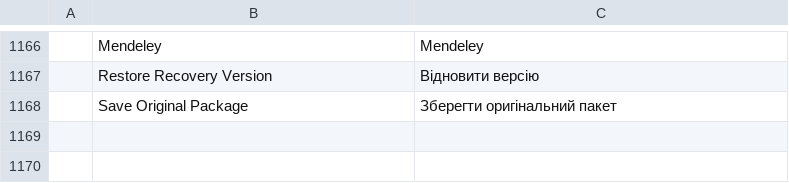
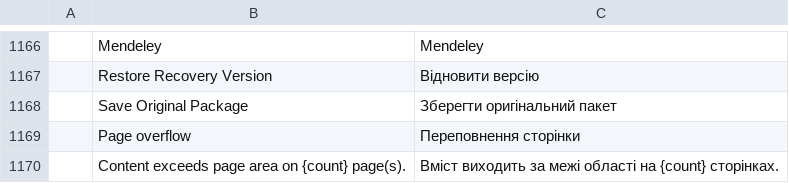
Before and after one commit to Shabirahmad427/wordcraft, a TSV file: crates/ui-egui/src/i18n/uk.tsv, drawn as a sheet; only a part is shown, gaps mark what is left out; the diff names each change by its address in the sheet, - before the commit and + after, or states it on an @@ line.

Commit message:
M4C.1: report oversized layout content

```diff
--- a/crates/ui-egui/src/i18n/uk.tsv
+++ b/crates/ui-egui/src/i18n/uk.tsv
+row 1169:  | Page overflow | Переповнення сторінки
+row 1170:  | Content exceeds page area on {count} page(s). | Вміст виходить за межі області на {count} сторінках.
```
Also changed, not shown: crates/ui-egui/src/i18n/es.tsv, crates/ui-egui/src/i18n/ja.tsv, 11 other files.
